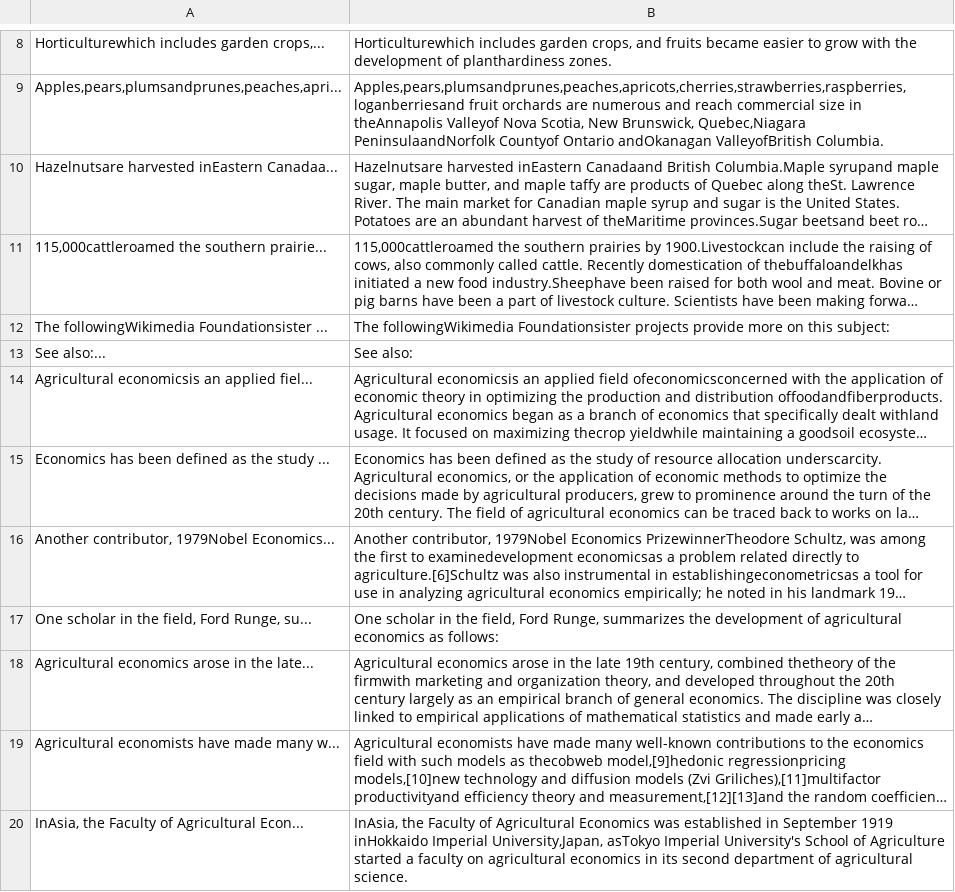
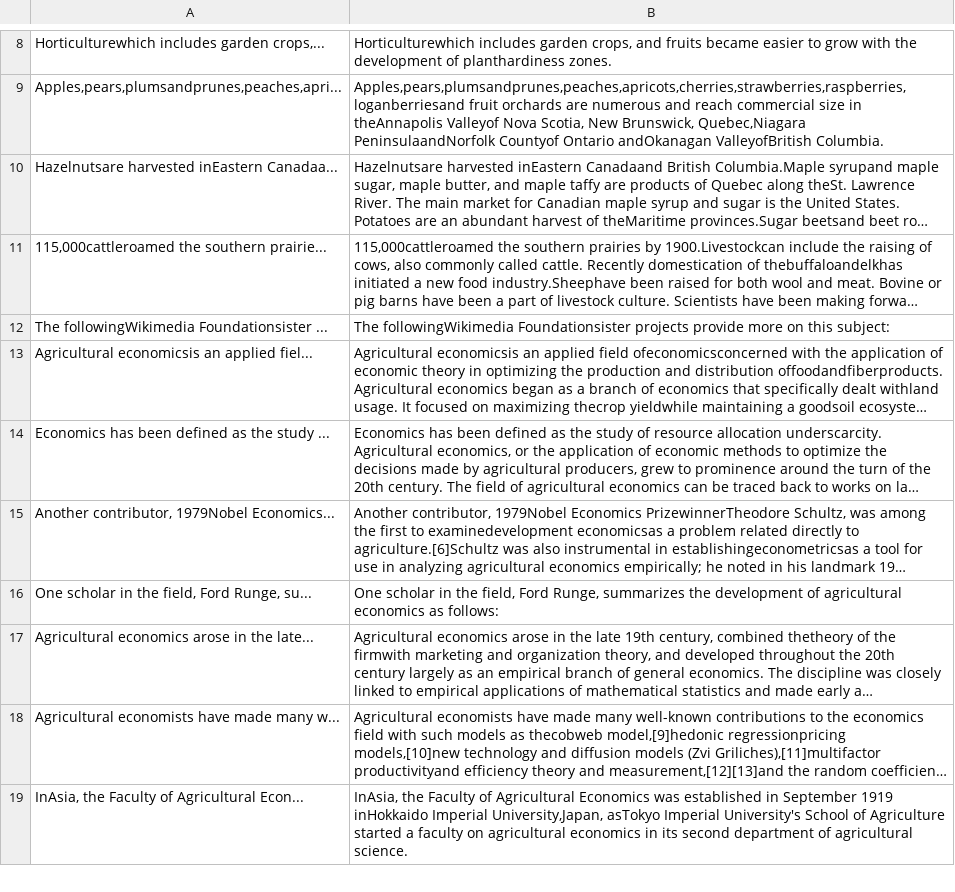
Before and after one commit to Abdulrahman0044/FPrice-trend, a CSV file: farm_terms.csv, drawn as a sheet; only a part is shown, gaps mark what is left out; long unchanged cells end in …; the diff names each change by its address in the sheet, - before the commit and + after, or states it on an @@ line.

```diff
--- a/farm_terms.csv
+++ b/farm_terms.csv
-row 13: See also:... | See also:
```
Also changed, not shown: 3 other files.
